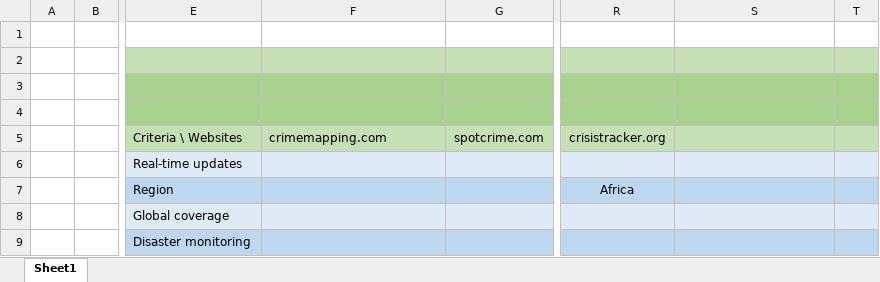
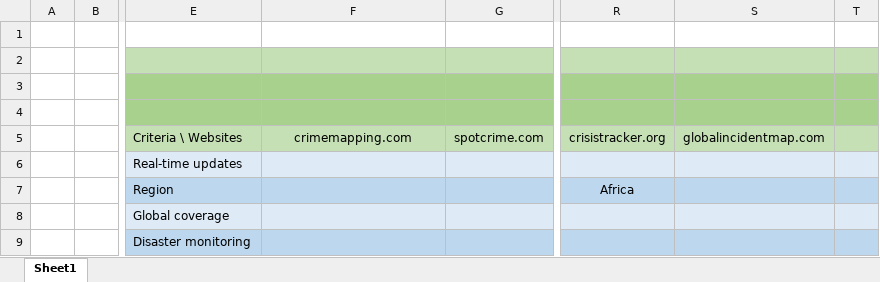
Before and after one commit to HasanKhadd0ur/GPDocs, an Excel workbook: Literature Review/Similar Systems.xlsx, sheet Sheet1, drawn as a sheet; only a part is shown, gaps mark what is left out; values as stored, in another font and other column widths than the file's, no borders; the diff names each change by its address in the sheet, - before the commit and + after, or states it on an @@ line.

```diff
--- a/Literature Review/Similar Systems.xlsx (sheet Sheet1)
+++ b/Literature Review/Similar Systems.xlsx (sheet Sheet1)
-F5 alignment: left
+F5 alignment: center
-S5: (empty)
+S5: globalincidentmap.com
```
Also changed, not shown: 2 other files.
